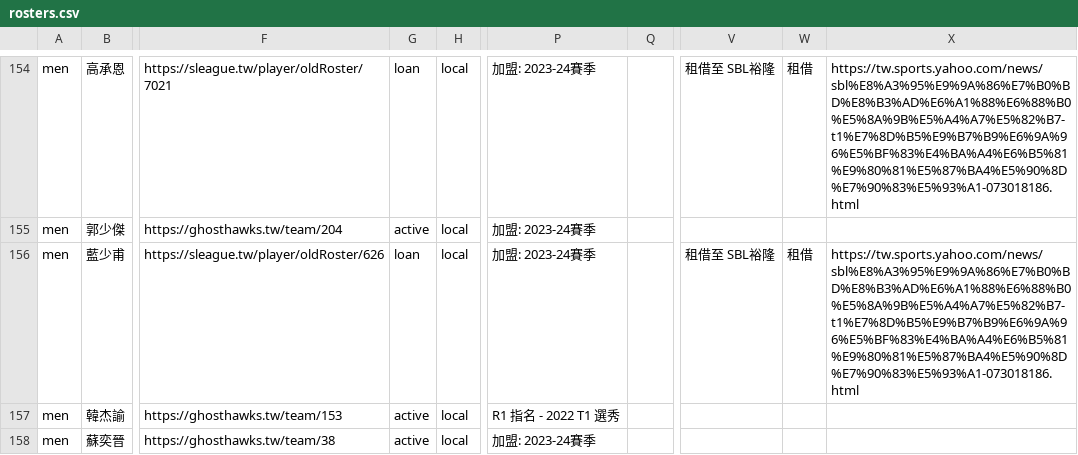
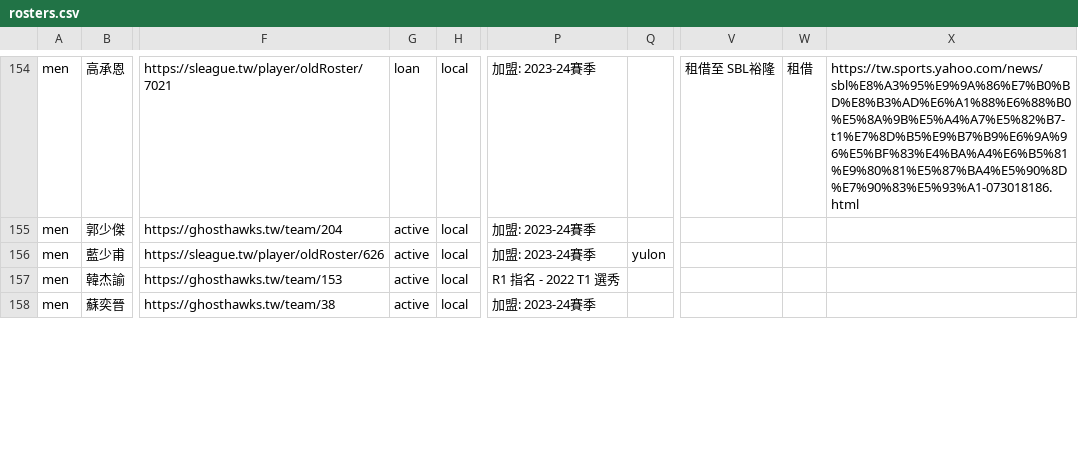
Before and after one commit to SamBasketballTW/sambball, a CSV file: data/rosters.csv, drawn as a sheet; only a part is shown, gaps mark what is left out; the diff covers the shown part only; the diff names each change by its address in the sheet, - before the commit and + after, or states it on an @@ line.

```diff
--- a/data/rosters.csv
+++ b/data/rosters.csv
-G156: loan
+G156: active
-Q156: (empty)
+Q156: yulon
-V156: 租借至 SBL裕隆
+V156: (empty)
-W156: 租借
+W156: (empty)
-X156: https://tw.sports.yahoo.com/news/sbl%E8%A3%95%E9%9A%86%E7%B0%BD%E8%B3%AD%E6%A1%88%E6%88%B0%E5%8A%9B%E5%A4%A7%E5%82%B7-t1%E7%8D%B5%E9%B7%B9%E6%9A%96%E5%BF%83%E4%BA%A4%E6%B5%81%E9%80%81%E5%87%BA4%E5%90%8D%E7%90%83%E5%93%A1-073018186.html
+X156: (empty)
```
Also changed, not shown: 1 added row, 3 removed rows and 15 edited cells elsewhere in this file, data/movements.csv, 1 other file.
